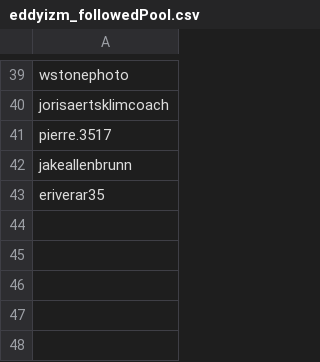
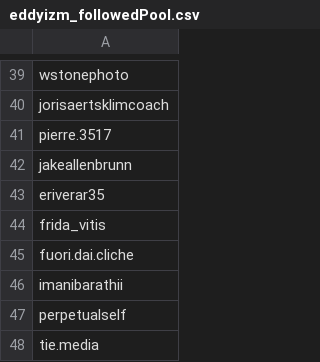
Before and after one commit to eddyizm/InstaPy, a CSV file: logs/eddyizm_followedPool.csv, drawn as a sheet; only a part is shown, gaps mark what is left out.

```diff
--- a/logs/eddyizm_followedPool.csv
+++ b/logs/eddyizm_followedPool.csv
@@ -43 +43,6 @@ jakeallenbrunn,
 eriverar35,
+frida_vitis,
+fuori.dai.cliche,
+imanibarathii,
+perpetualself,
+tie.media,
```
Also changed, not shown: 5 other files.
